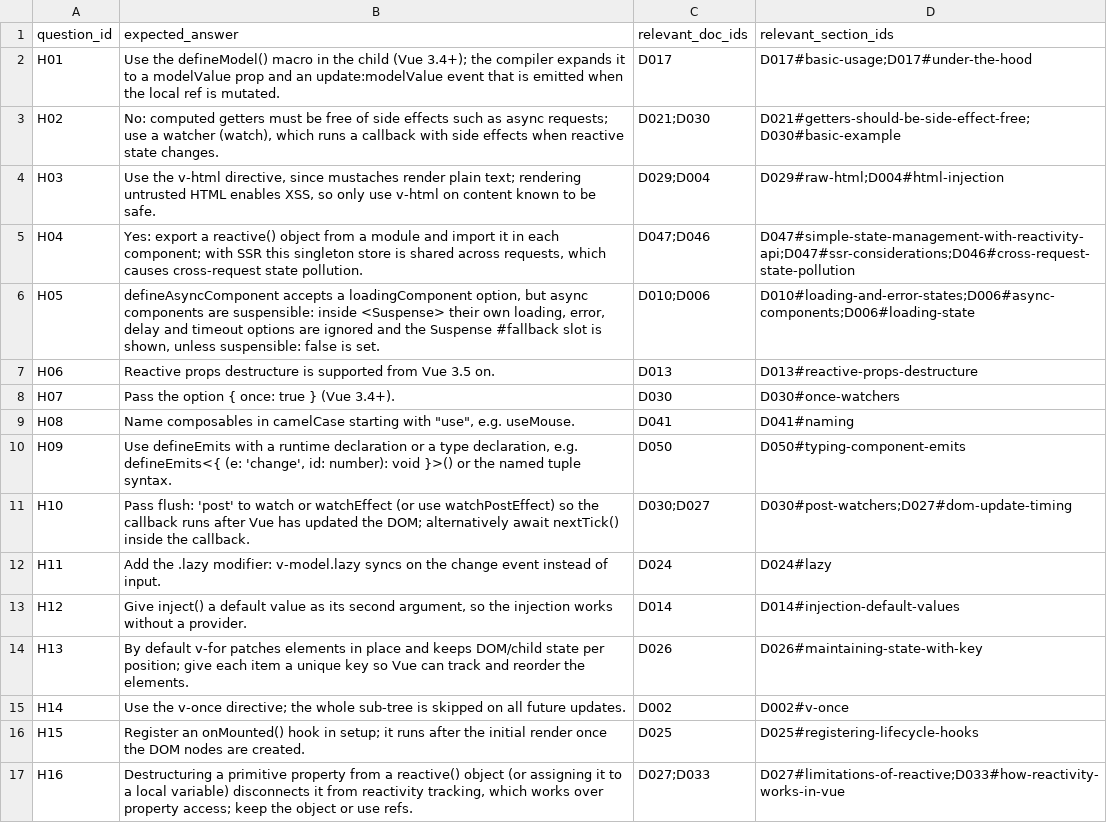
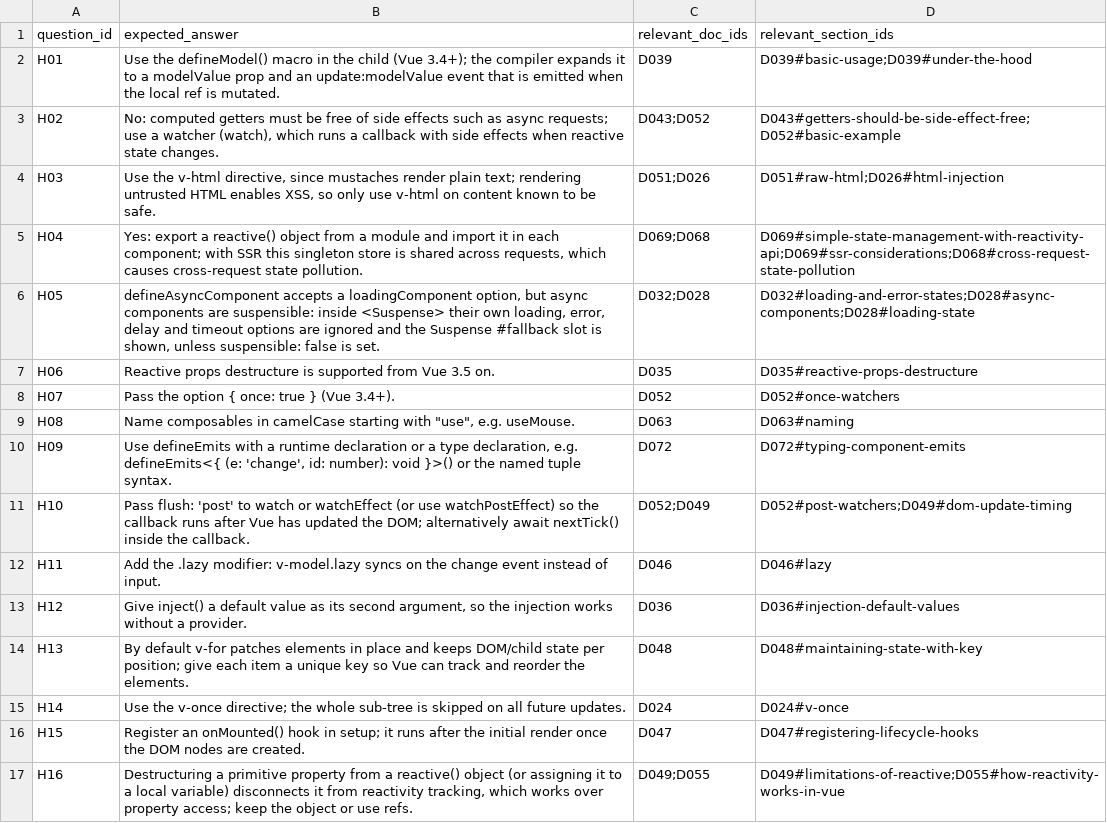
Before and after one commit to jonasyr/bachelor-rag-chunking, a CSV file: data/pilot/hard/ground_truth.csv, drawn as a sheet; the diff names each change by its address in the sheet, - before the commit and + after, or states it on an @@ line.

```diff
--- a/data/pilot/hard/ground_truth.csv
+++ b/data/pilot/hard/ground_truth.csv
-C2 (relevant_doc_ids): D017
+C2 (relevant_doc_ids): D039
-D2 (relevant_section_ids): D017#basic-usage;D017#under-the-hood
+D2 (relevant_section_ids): D039#basic-usage;D039#under-the-hood
-C3 (relevant_doc_ids): D021;D030
+C3 (relevant_doc_ids): D043;D052
-D3 (relevant_section_ids): D021#getters-should-be-side-effect-free;D030#basic-example
+D3 (relevant_section_ids): D043#getters-should-be-side-effect-free;D052#basic-example
-C4 (relevant_doc_ids): D029;D004
+C4 (relevant_doc_ids): D051;D026
-D4 (relevant_section_ids): D029#raw-html;D004#html-injection
+D4 (relevant_section_ids): D051#raw-html;D026#html-injection
-C5 (relevant_doc_ids): D047;D046
+C5 (relevant_doc_ids): D069;D068
-D5 (relevant_section_ids): D047#simple-state-management-with-reactivity-api;D047#ssr-considerations;D046#cross-request-state-pollution
+D5 (relevant_section_ids): D069#simple-state-management-with-reactivity-api;D069#ssr-considerations;D068#cross-request-state-pollution
-C6 (relevant_doc_ids): D010;D006
+C6 (relevant_doc_ids): D032;D028
-D6 (relevant_section_ids): D010#loading-and-error-states;D006#async-components;D006#loading-state
+D6 (relevant_section_ids): D032#loading-and-error-states;D028#async-components;D028#loading-state
-C7 (relevant_doc_ids): D013
+C7 (relevant_doc_ids): D035
-D7 (relevant_section_ids): D013#reactive-props-destructure
+D7 (relevant_section_ids): D035#reactive-props-destructure
-C8 (relevant_doc_ids): D030
+C8 (relevant_doc_ids): D052
-D8 (relevant_section_ids): D030#once-watchers
+D8 (relevant_section_ids): D052#once-watchers
-C9 (relevant_doc_ids): D041
+C9 (relevant_doc_ids): D063
-D9 (relevant_section_ids): D041#naming
+D9 (relevant_section_ids): D063#naming
-C10 (relevant_doc_ids): D050
+C10 (relevant_doc_ids): D072
-D10 (relevant_section_ids): D050#typing-component-emits
+D10 (relevant_section_ids): D072#typing-component-emits
-C11 (relevant_doc_ids): D030;D027
+C11 (relevant_doc_ids): D052;D049
-D11 (relevant_section_ids): D030#post-watchers;D027#dom-update-timing
+D11 (relevant_section_ids): D052#post-watchers;D049#dom-update-timing
-C12 (relevant_doc_ids): D024
+C12 (relevant_doc_ids): D046
-D12 (relevant_section_ids): D024#lazy
+D12 (relevant_section_ids): D046#lazy
-C13 (relevant_doc_ids): D014
+C13 (relevant_doc_ids): D036
-D13 (relevant_section_ids): D014#injection-default-values
+D13 (relevant_section_ids): D036#injection-default-values
-C14 (relevant_doc_ids): D026
+C14 (relevant_doc_ids): D048
-D14 (relevant_section_ids): D026#maintaining-state-with-key
+D14 (relevant_section_ids): D048#maintaining-state-with-key
-C15 (relevant_doc_ids): D002
+C15 (relevant_doc_ids): D024
-D15 (relevant_section_ids): D002#v-once
+D15 (relevant_section_ids): D024#v-once
-C16 (relevant_doc_ids): D025
+C16 (relevant_doc_ids): D047
-D16 (relevant_section_ids): D025#registering-lifecycle-hooks
+D16 (relevant_section_ids): D047#registering-lifecycle-hooks
-C17 (relevant_doc_ids): D027;D033
+C17 (relevant_doc_ids): D049;D055
-D17 (relevant_section_ids): D027#limitations-of-reactive;D033#how-reactivity-works-in-vue
+D17 (relevant_section_ids): D049#limitations-of-reactive;D055#how-reactivity-works-in-vue
```
Also changed, not shown: data/pilot/ground_truth.csv, 1 other file.
